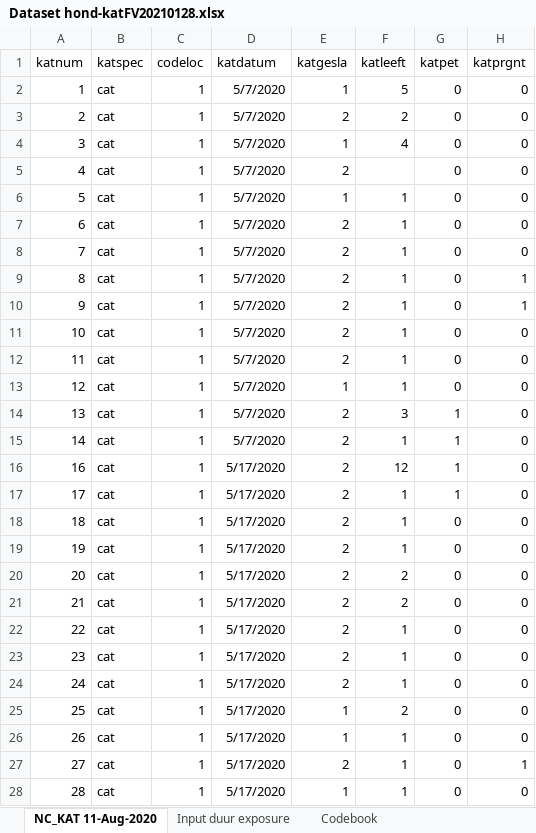
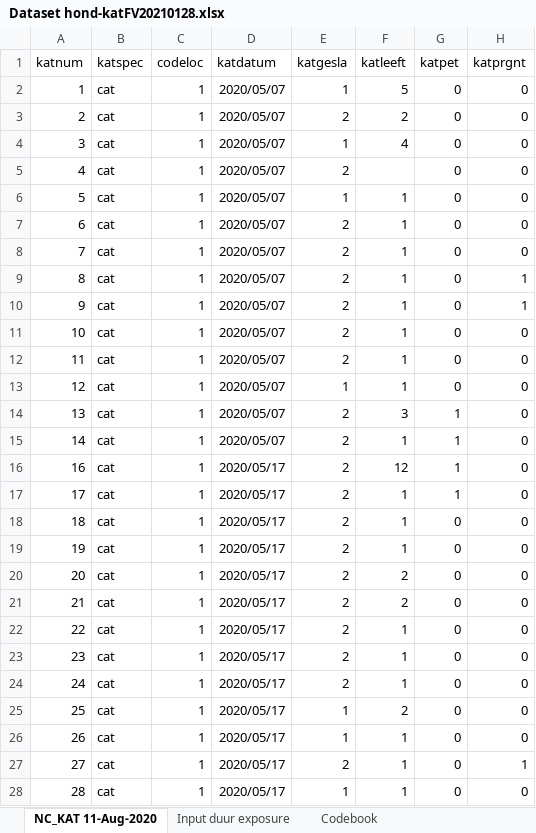
Before and after one commit to EgilFischer/mink-cat, an Excel workbook: Dataset hond-katFV20210128.xlsx, sheet NC_KAT 11-Aug-2020, drawn as a sheet; only a part is shown; values as stored, in another font and other column widths than the file's, no borders; the diff covers the shown part only; the diff names each change by its address in the sheet, - before the commit and + after, or states it on an @@ line.

Commit message:
Improved use of data New data sets created for exposure time

```diff
--- a/Dataset hond-katFV20210128.xlsx (sheet NC_KAT 11-Aug-2020)
+++ b/Dataset hond-katFV20210128.xlsx (sheet NC_KAT 11-Aug-2020)
-D2:D15 (katdatum): 5/7/2020
+D2:D15 (katdatum): 2020/05/07
-D16:D28 (katdatum): 5/17/2020
+D16:D28 (katdatum): 2020/05/17
```
Also changed, not shown: 84 edited cells elsewhere in this sheet, 3 other files.
